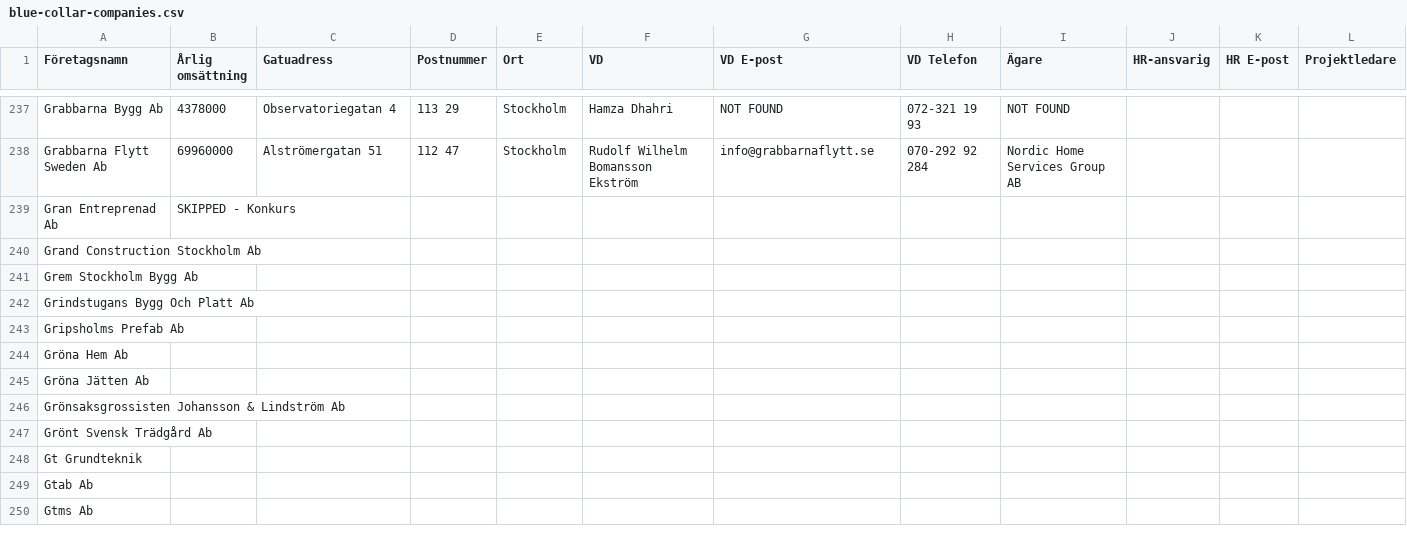
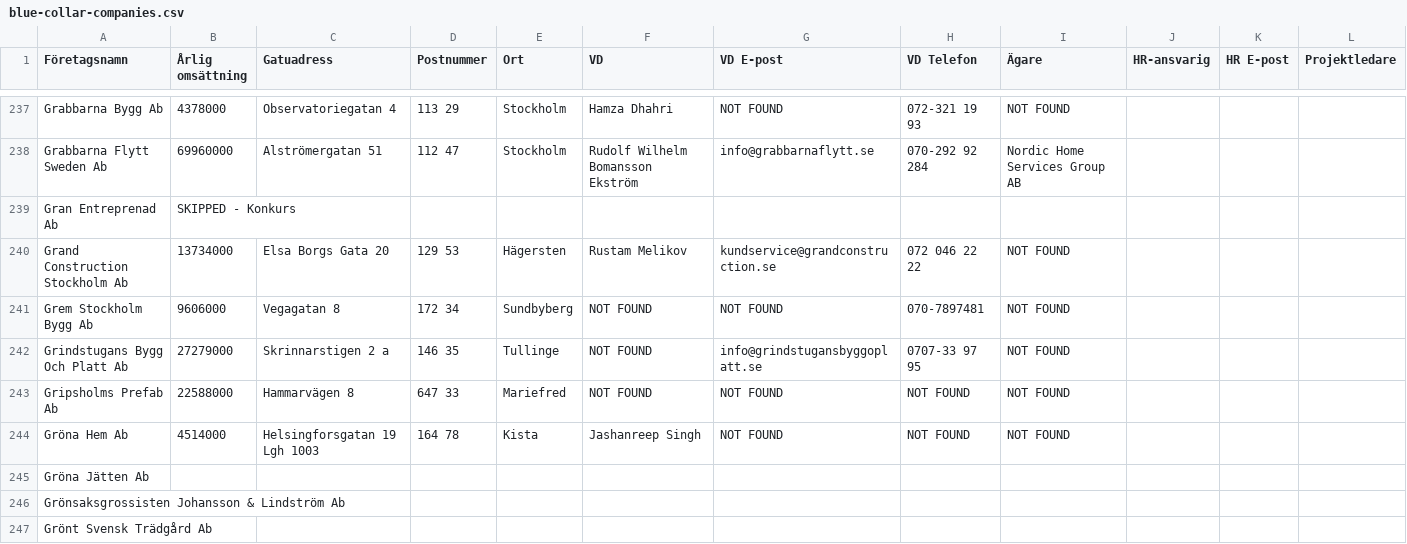
Before and after one commit to fellanH/ett-smart, a CSV file: marketing/weaver-5/blue-collar-companies.csv, drawn as a sheet; only a part is shown, gaps mark what is left out; the shorter side is filled out with more unchanged rows; the diff names each change by its address in the sheet, - before the commit and + after, or states it on an @@ line.

Commit message:
Processed companies rows 240-244 (batch of 5)

```diff
--- a/marketing/weaver-5/blue-collar-companies.csv
+++ b/marketing/weaver-5/blue-collar-companies.csv
-B240 (Årlig omsättning): (empty)
+B240 (Årlig omsättning): 13734000
-C240 (Gatuadress): (empty)
+C240 (Gatuadress): Elsa Borgs Gata 20
-D240 (Postnummer): (empty)
+D240 (Postnummer): 129 53
-E240 (Ort): (empty)
+E240 (Ort): Hägersten
-F240 (VD): (empty)
+F240 (VD): Rustam Melikov
-G240 (VD E-post): (empty)
+G240 (VD E-post): kundservice@grandconstruction.se
-H240 (VD Telefon): (empty)
+H240 (VD Telefon): 072 046 22 22
-I240:I244 (Ägare): (empty)
+I240:I244 (Ägare): NOT FOUND
-B241 (Årlig omsättning): (empty)
+B241 (Årlig omsättning): 9606000
-C241 (Gatuadress): (empty)
+C241 (Gatuadress): Vegagatan 8
-D241 (Postnummer): (empty)
+D241 (Postnummer): 172 34
-E241 (Ort): (empty)
+E241 (Ort): Sundbyberg
-F241:F243 (VD): (empty)
+F241:F243 (VD): NOT FOUND
-G241 (VD E-post): (empty)
+G241 (VD E-post): NOT FOUND
-H241 (VD Telefon): (empty)
+H241 (VD Telefon): 070-7897481
-B242 (Årlig omsättning): (empty)
+B242 (Årlig omsättning): 27279000
-C242 (Gatuadress): (empty)
+C242 (Gatuadress): Skrinnarstigen 2 a
-D242 (Postnummer): (empty)
+D242 (Postnummer): 146 35
-E242 (Ort): (empty)
+E242 (Ort): Tullinge
-G242 (VD E-post): (empty)
+G242 (VD E-post): info@grindstugansbyggoplatt.se
-H242 (VD Telefon): (empty)
+H242 (VD Telefon): 0707-33 97 95
-B243 (Årlig omsättning): (empty)
+B243 (Årlig omsättning): 22588000
-C243 (Gatuadress): (empty)
+C243 (Gatuadress): Hammarvägen 8
-D243 (Postnummer): (empty)
+D243 (Postnummer): 647 33
-E243 (Ort): (empty)
+E243 (Ort): Mariefred
-G243:G244 (VD E-post): (empty)
+G243:G244 (VD E-post): NOT FOUND
-H243:H244 (VD Telefon): (empty)
+H243:H244 (VD Telefon): NOT FOUND
-B244 (Årlig omsättning): (empty)
+B244 (Årlig omsättning): 4514000
-C244 (Gatuadress): (empty)
+C244 (Gatuadress): Helsingforsgatan 19 Lgh 1003
-D244 (Postnummer): (empty)
+D244 (Postnummer): 164 78
-E244 (Ort): (empty)
+E244 (Ort): Kista
-F244 (VD): (empty)
+F244 (VD): Jashanreep Singh
```
